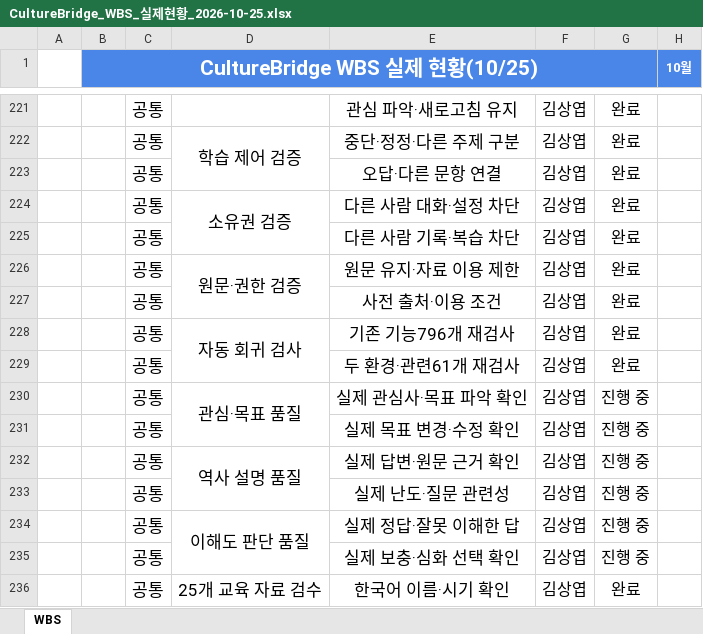
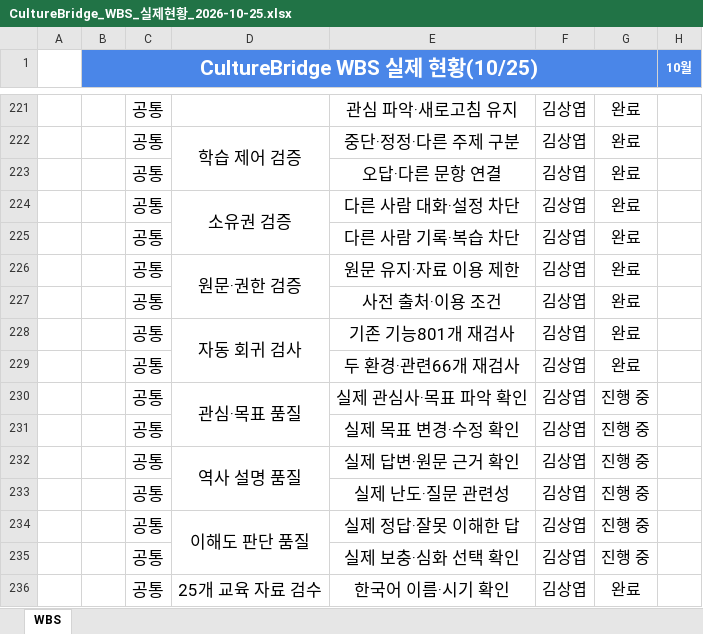
Before and after one commit to sangyeop12/culturebridge, an Excel workbook: docs/CultureBridge_WBS_실제현황_2026-10-25.xlsx, sheet WBS, drawn as a sheet; only a part is shown, gaps mark what is left out; values as stored, in another font and other column widths than the file's, no borders; the diff names each change by its address in the sheet, - before the commit and + after, or states it on an @@ line.

```diff
--- a/docs/CultureBridge_WBS_실제현황_2026-10-25.xlsx (sheet WBS)
+++ b/docs/CultureBridge_WBS_실제현황_2026-10-25.xlsx (sheet WBS)
-E228: 기존 기능796개 재검사
+E228: 기존 기능801개 재검사
-E229: 두 환경·관련61개 재검사
+E229: 두 환경·관련66개 재검사
```
Also changed, not shown: 3 other files.
